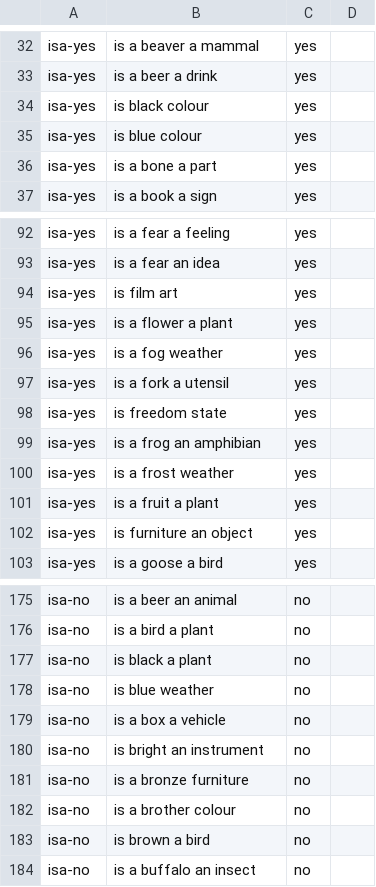
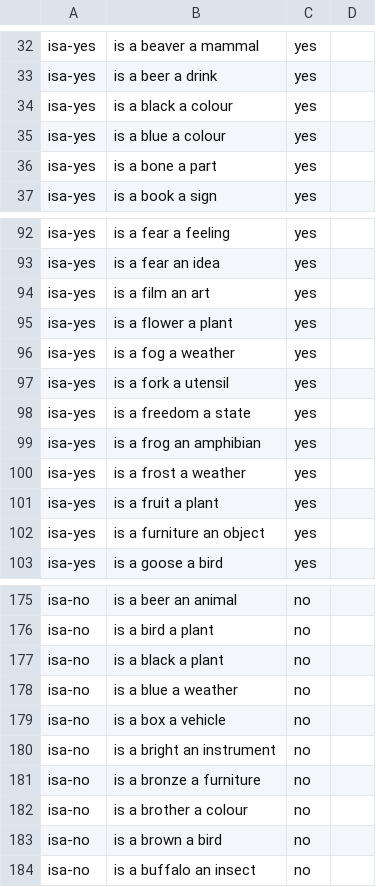
Before and after one commit to Serpo-Technology/golem, a TSV file: teaching/probes.tsv, drawn as a sheet; only a part is shown, gaps mark what is left out; the diff covers the shown part only.

```diff
--- a/teaching/probes.tsv
+++ b/teaching/probes.tsv
@@ -33,4 +33,4 @@ isa-yes	is a beaver a mammal	yes
 isa-yes	is a beer a drink	yes	
-isa-yes	is black colour	yes	
-isa-yes	is blue colour	yes	
+isa-yes	is a black a colour	yes	
+isa-yes	is a blue a colour	yes	
 isa-yes	is a bone a part	yes	
@@ -93,11 +93,11 @@ isa-yes	is a fear a feeling	yes
 isa-yes	is a fear an idea	yes	
-isa-yes	is film art	yes	
+isa-yes	is a film an art	yes	
 isa-yes	is a flower a plant	yes	
-isa-yes	is a fog weather	yes	
+isa-yes	is a fog a weather	yes	
 isa-yes	is a fork a utensil	yes	
-isa-yes	is freedom state	yes	
+isa-yes	is a freedom a state	yes	
 isa-yes	is a frog an amphibian	yes	
-isa-yes	is a frost weather	yes	
+isa-yes	is a frost a weather	yes	
 isa-yes	is a fruit a plant	yes	
-isa-yes	is furniture an object	yes	
+isa-yes	is a furniture an object	yes	
 isa-yes	is a goose a bird	yes	
@@ -176,9 +176,9 @@ isa-no	is a beer an animal	no
 isa-no	is a bird a plant	no	
-isa-no	is black a plant	no	
-isa-no	is blue weather	no	
+isa-no	is a black a plant	no	
+isa-no	is a blue a weather	no	
 isa-no	is a box a vehicle	no	
-isa-no	is bright an instrument	no	
-isa-no	is a bronze furniture	no	
-isa-no	is a brother colour	no	
-isa-no	is brown a bird	no	
+isa-no	is a bright an instrument	no	
+isa-no	is a bronze a furniture	no	
+isa-no	is a brother a colour	no	
+isa-no	is a brown a bird	no	
 isa-no	is a buffalo an insect	no	
```
Also changed, not shown: 33 edited cells elsewhere in this file, 2 other files.
